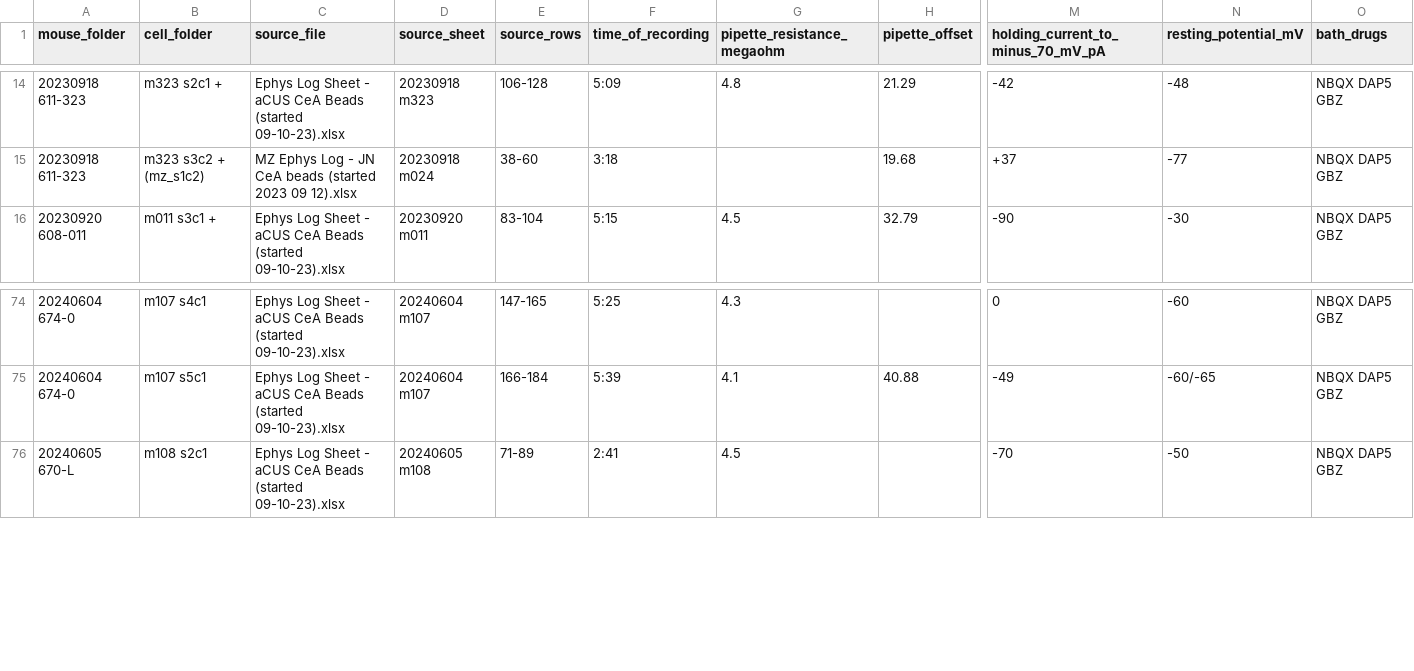
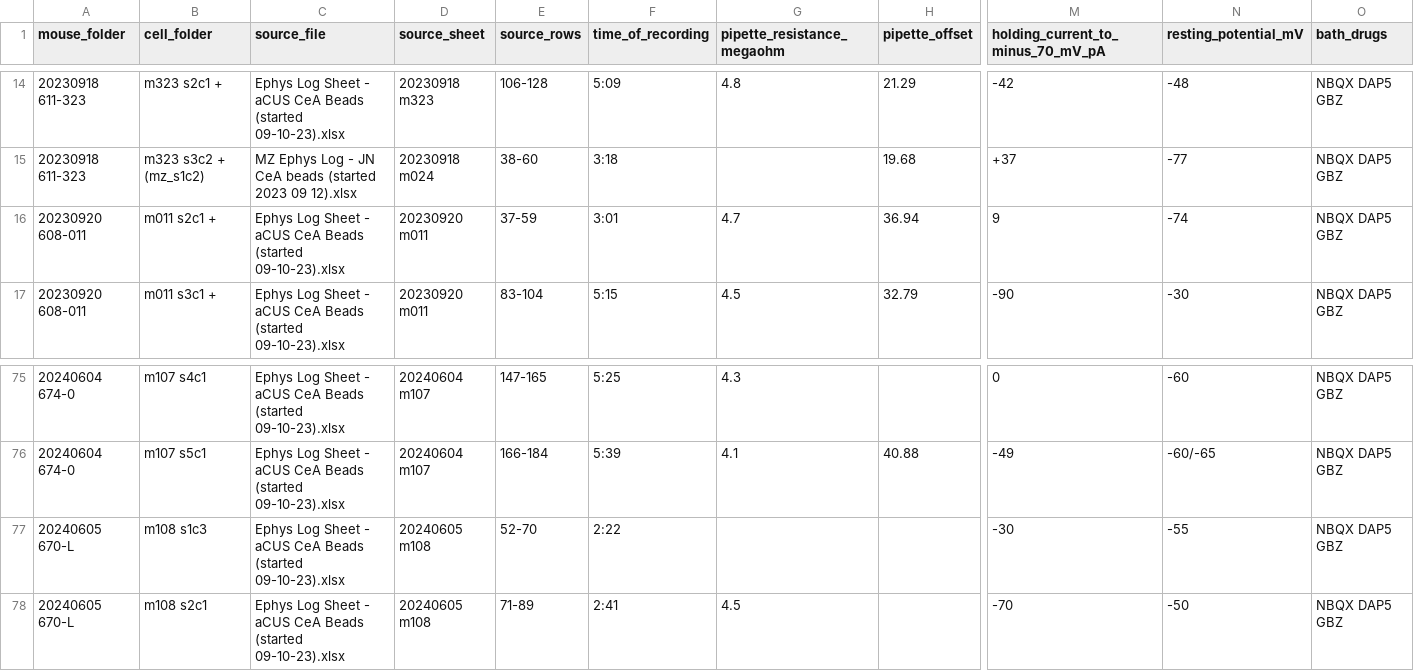
Before and after one commit to catalystneuro/lerner-lab-to-nwb, a CSV file: src/lerner_lab_to_nwb/nadel_2026/nadel_2026_log_cells.csv, drawn as a sheet; only a part is shown, gaps mark what is left out; rows hold the shown columns only; the diff names each change by its address in the sheet, - before the commit and + after, or states it on an @@ line.

```diff
--- a/src/lerner_lab_to_nwb/nadel_2026/nadel_2026_log_cells.csv
+++ b/src/lerner_lab_to_nwb/nadel_2026/nadel_2026_log_cells.csv
+row 16: 20230920 608-011 | m011 s2c1 + | Ephys Log Sheet - aCUS CeA Beads (started 09-10-23).xlsx | 20230920 m011 | 37-59 | 3:01 | 4.7 | 36.94 | 9 | -74 | NBQX DAP5 GBZ
+row 77: 20240605 670-L | m108 s1c3 | Ephys Log Sheet - aCUS CeA Beads (started 09-10-23).xlsx | 20240605 m108 | 52-70 | 2:22 |  |  | -30 | -55 | NBQX DAP5 GBZ
```
Also changed, not shown: src/lerner_lab_to_nwb/nadel_2026/nadel_2026_log_test_pulses.csv, src/lerner_lab_to_nwb/nadel_2026/nadel_2026_paper_cells.csv, 15 other files.
